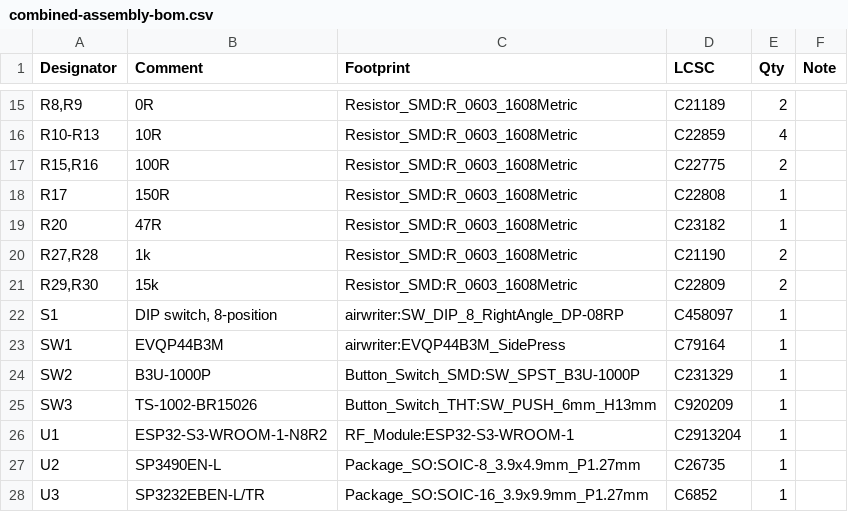
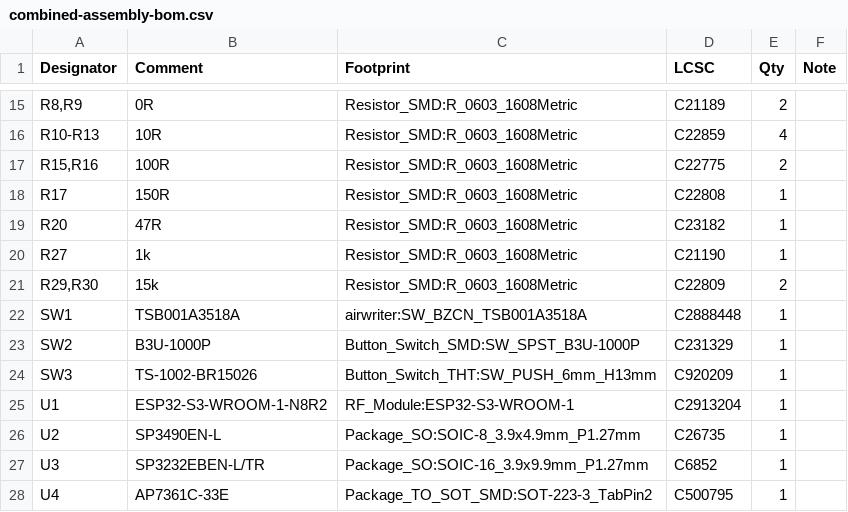
Before and after one commit to wr/airwriter, a CSV file: hardware/combined/fab/combined-assembly-bom.csv, drawn as a sheet; only a part is shown, gaps mark what is left out; the shorter side is filled out with more unchanged rows.

```diff
--- a/hardware/combined/fab/combined-assembly-bom.csv
+++ b/hardware/combined/fab/combined-assembly-bom.csv
@@ -19,6 +19,5 @@ R17,150R,Resistor_SMD:R_0603_1608Metric,C22808,1,
 R20,47R,Resistor_SMD:R_0603_1608Metric,C23182,1,
-"R27,R28",1k,Resistor_SMD:R_0603_1608Metric,C21190,2,
+R27,1k,Resistor_SMD:R_0603_1608Metric,C21190,1,
 "R29,R30",15k,Resistor_SMD:R_0603_1608Metric,C22809,2,
-S1,"DIP switch, 8-position",airwriter:SW_DIP_8_RightAngle_DP-08RP,C458097,1,
-SW1,EVQP44B3M,airwriter:EVQP44B3M_SidePress,C79164,1,
+SW1,TSB001A3518A,airwriter:SW_BZCN_TSB001A3518A,C2888448,1,
 SW2,B3U-1000P,Button_Switch_SMD:SW_SPST_B3U-1000P,C231329,1,
```
Also changed, not shown: hardware/combined/fab/combined-lite-assembly-bom.csv, hardware/combined/fab/combined-lite-pos.csv, 52 other files.
